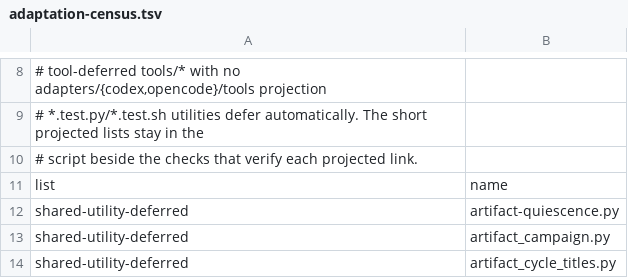
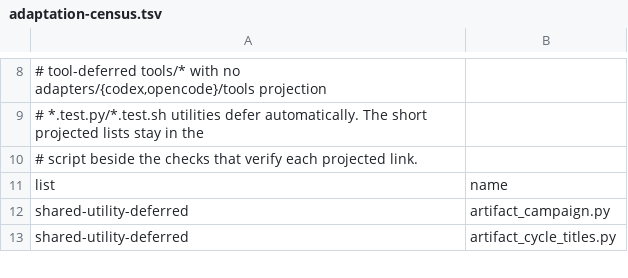
Before and after one commit to dmlguq456/hearting, a TSV file: tools/adaptation-census.tsv, drawn as a sheet; only a part is shown, gaps mark what is left out.

```diff
--- a/tools/adaptation-census.tsv
+++ b/tools/adaptation-census.tsv
@@ -11,3 +11,2 @@
 list	name
-shared-utility-deferred	artifact-quiescence.py
 shared-utility-deferred	artifact_campaign.py
```
Also changed, not shown: 4 other files.
